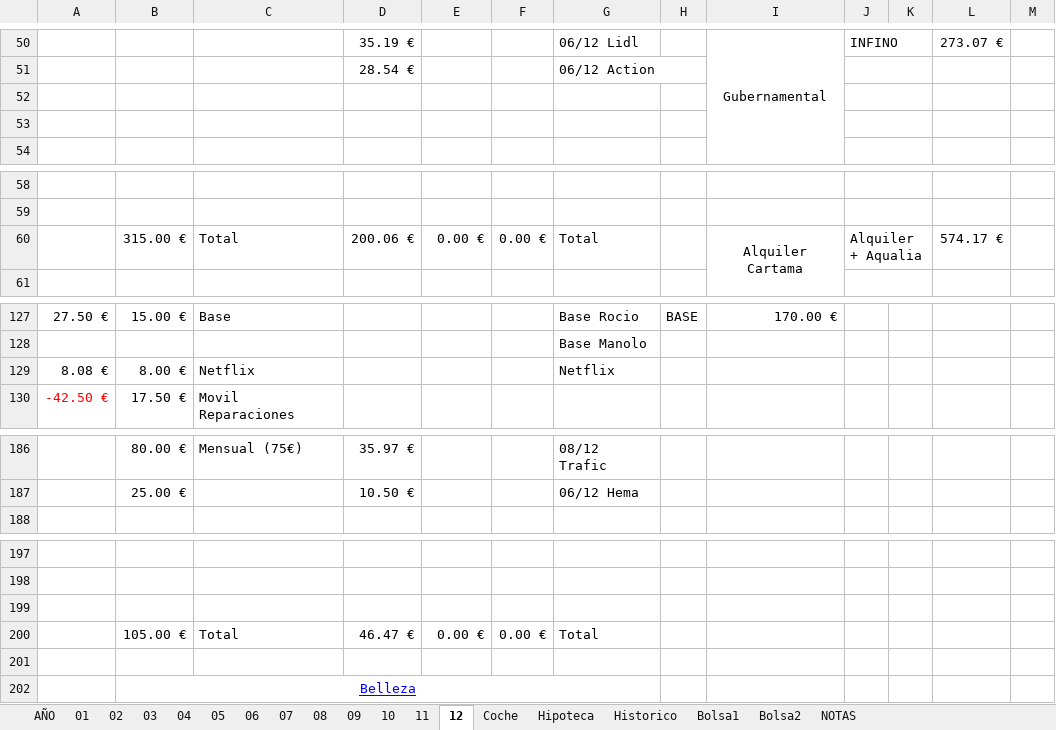
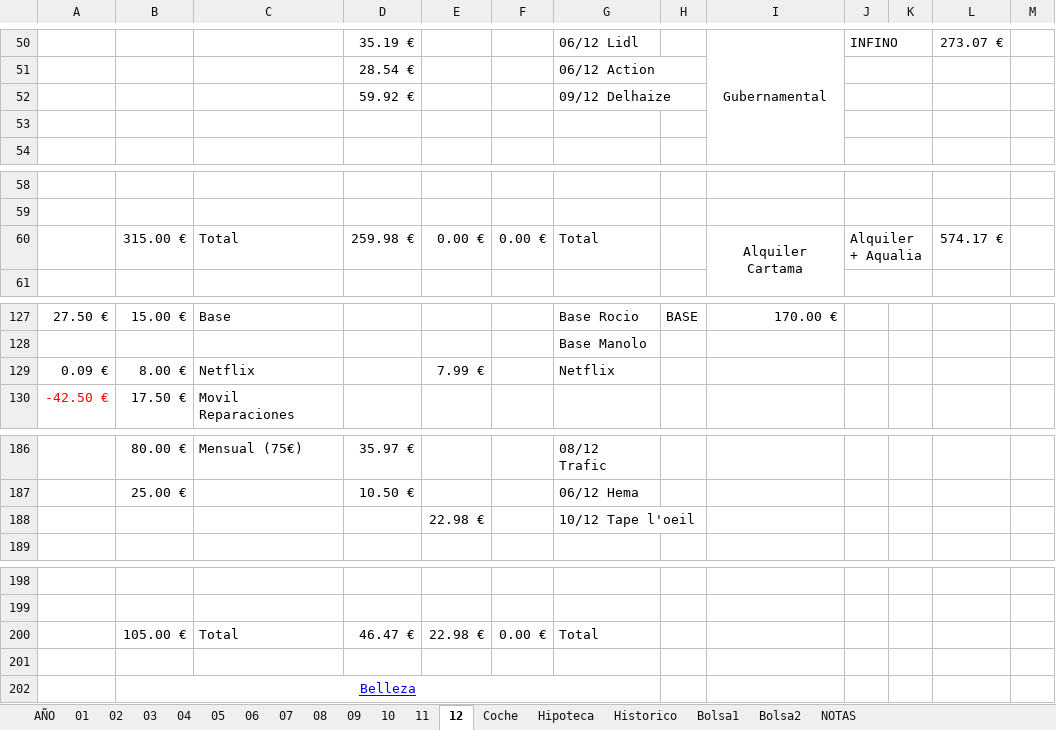
Before and after one commit to mrojassuarez/MRS_Manager, an Excel workbook: 2019/2019.xlsx, sheet 12, drawn as a sheet; only a part is shown, gaps mark what is left out; values as stored, in another font and other column widths than the file's, no borders; removed rows and columns are numbered as before the commit, all else as after; the diff covers the shown part only; the diff names each change by its address in the sheet, - before the commit and + after, or states it on an @@ line.

```diff
--- a/2019/2019.xlsx (sheet 12)
+++ b/2019/2019.xlsx (sheet 12)
-row 52: (empty)
+row 52:  |  |  | 59.92 € |  |  | 09/12 Delhaize
-D60: 200.06 €
+D60: 259.98 €
-A129: 8.08 €
+A129: 0.09 €
-E129: (empty)
+E129: 7.99 €
+row 188:  |  |  |  | 22.98 € |  | 10/12 Tape l'oeil
-row 199: (empty)
-E200: 0.00 €
+E200: 22.98 €
```
Also changed, not shown: 1 edited cell elsewhere in this sheet, sheet AÑO, sheet Bolsa1, 2020/2020.xlsx, 1 other file.
